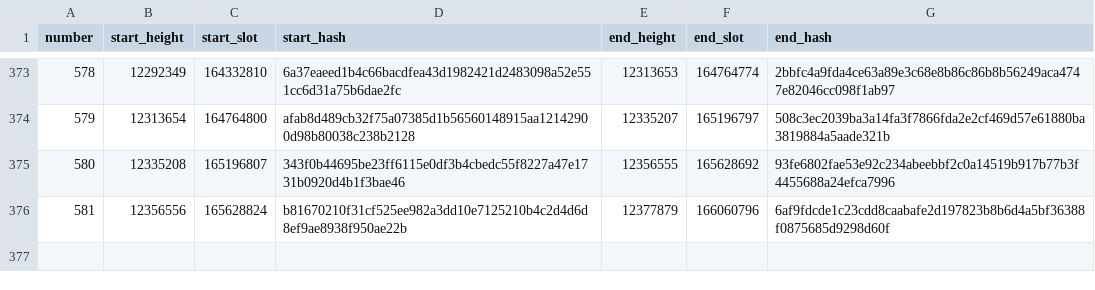
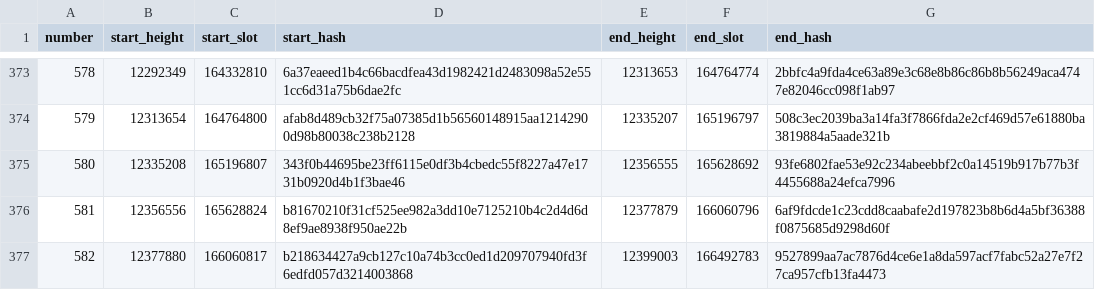
Before and after one commit to ExuraLabs/hecate, a CSV file: data/epoch_boundaries.csv, drawn as a sheet; only a part is shown, gaps mark what is left out.

Commit message:
Automated epoch data update for epoch 582

```diff
--- a/data/epoch_boundaries.csv
+++ b/data/epoch_boundaries.csv
@@ -376 +376,2 @@ number,start_height,start_slot,start_hash,end_height,end_slot,end_hash
 581,12356556,165628824,b81670210f31cf525ee982a3dd10e7125210b4c2d4d6d8ef9ae8938f950ae22b,12377879,166060796,6af9fdcde1c23cdd8caabafe2d197823b8b6d4a5bf36388f0875685d9298d60f
+582,12377880,166060817,b218634427a9cb127c10a74b3cc0ed1d209707940fd3f6edfd057d3214003868,12399003,166492783,9527899aa7ac7876d4ce6e1a8da597acf7fabc52a27e7f27ca957cfb13fa4473
```
Also changed, not shown: data/epoch_blocks.csv, 1 other file.
